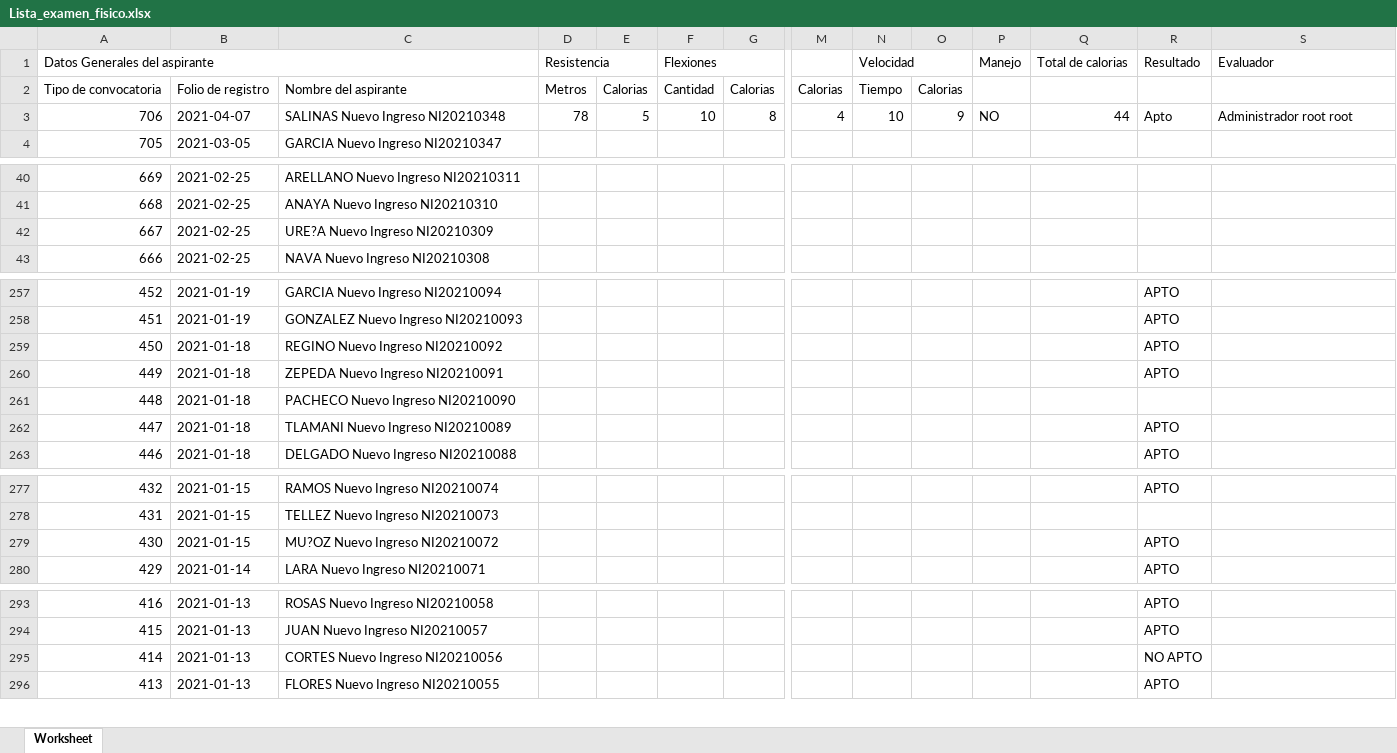
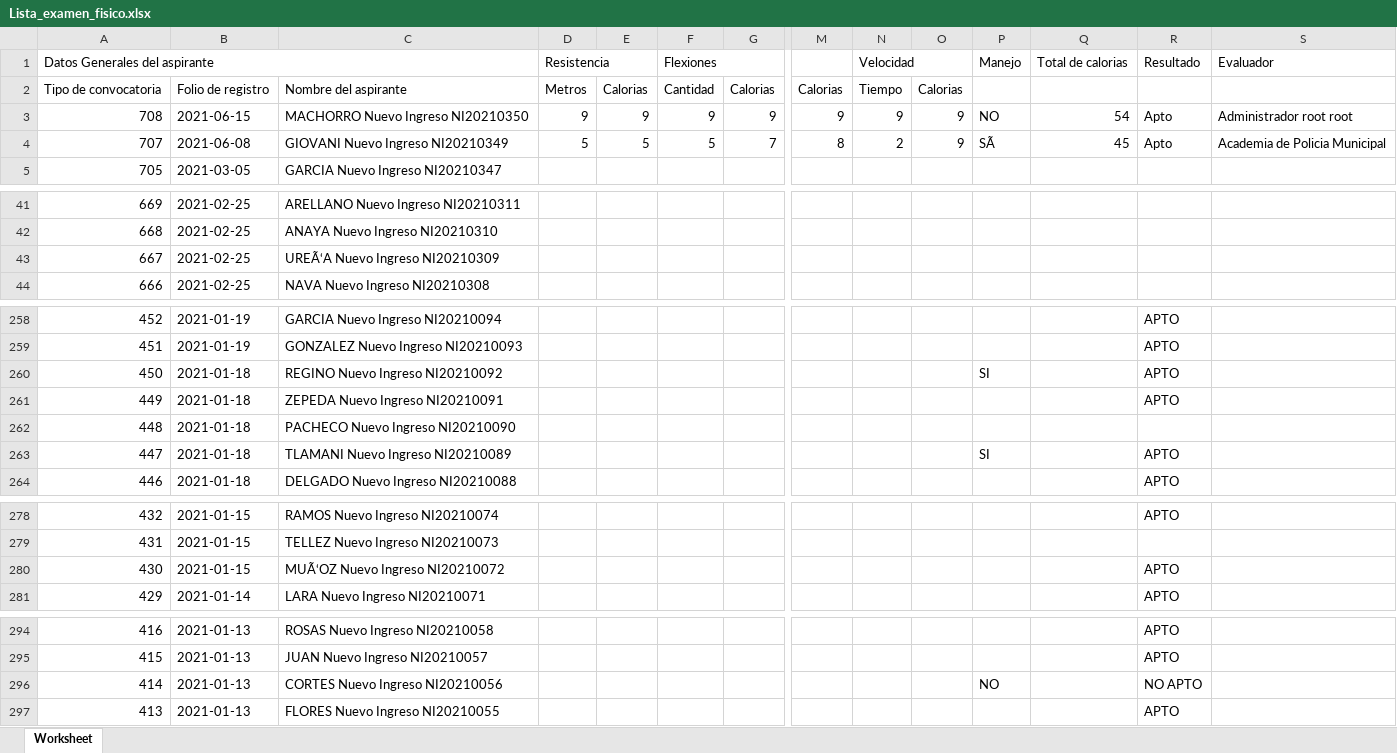
Before and after one commit to ZesarBlack/AcademiaReclut, an Excel workbook: paginas/lista_exa_fisico/Lista_examen_fisico.xlsx, sheet Worksheet, drawn as a sheet; only a part is shown, gaps mark what is left out; values as stored, in another font and other column widths than the file's, no borders; removed rows and columns are numbered as before the commit, all else as after; rows hold the shown columns only; the diff covers the shown part only; the diff names each change by its address in the sheet, - before the commit and + after, or states it on an @@ line.

```diff
--- a/paginas/lista_exa_fisico/Lista_examen_fisico.xlsx (sheet Worksheet)
+++ b/paginas/lista_exa_fisico/Lista_examen_fisico.xlsx (sheet Worksheet)
-row 3: 706 | 2021-04-07 | SALINAS Nuevo Ingreso NI20210348 | 78 | 5 | 10 | 8 | 4 | 10 | 9 | NO | 44 | Apto | Administrador root root
+row 3: 708 | 2021-06-15 | MACHORRO Nuevo Ingreso NI20210350 | 9 | 9 | 9 | 9 | 9 | 9 | 9 | NO | 54 | Apto | Administrador root root
+row 4: 707 | 2021-06-08 | GIOVANI Nuevo Ingreso NI20210349 | 5 | 5 | 5 | 7 | 8 | 2 | 9 | SÃ | 45 | Apto | Academia de Policia Municipal
-C43: URE?A Nuevo Ingreso NI20210309
+C43: UREÃ‘A Nuevo Ingreso NI20210309
-P260 (Manejo): (empty)
+P260 (Manejo): SI
-P263 (Manejo): (empty)
+P263 (Manejo): SI
-C280: MU?OZ Nuevo Ingreso NI20210072
+C280: MUÃ‘OZ Nuevo Ingreso NI20210072
-P296 (Manejo): (empty)
+P296 (Manejo): NO
```
Also changed, not shown: 43 edited cells elsewhere in this sheet, paginas/control_apto/aspirantes_C3.xlsx, paginas/control_interesado/aspirantes_C3.xlsx, 29 other files.
